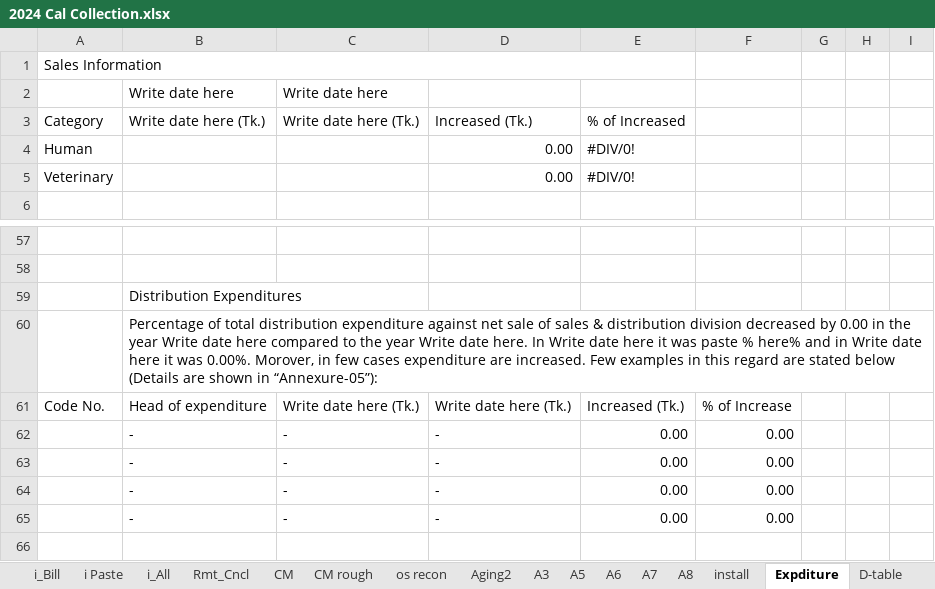
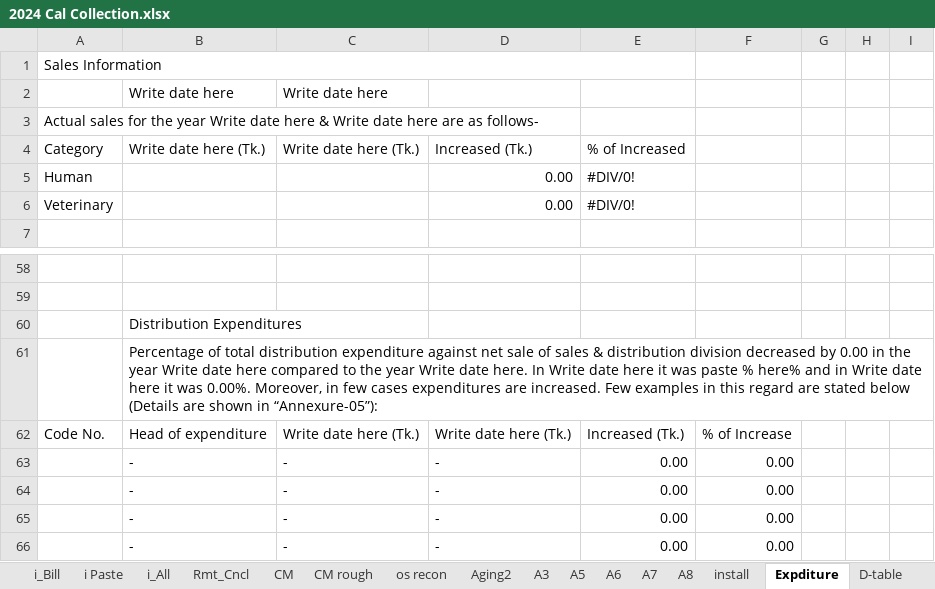
Before and after one commit to SajibSarker113/Support_2025, an Excel workbook: 2024 Cal Collection.xlsx, sheet Expditure, drawn as a sheet; only a part is shown, gaps mark what is left out; values as stored, in another font and other column widths than the file's, no cell formats; addresses are those after the commit; the diff names each change by its address in the sheet, - before the commit and + after, or states it on an @@ line.

Commit message:
Add files via upload

```diff
--- a/2024 Cal Collection.xlsx (sheet Expditure)
+++ b/2024 Cal Collection.xlsx (sheet Expditure)
+row 3: Actual sales for the year Write date here & Write date here are as follows-
-B61: …was 0.00%. Morover, in few cases expenditure are increased.…
+B61: …was 0.00%. Moreover, in few cases expenditures are increased.…
```
Also changed, not shown: cell formats, formulas that keep their value.
